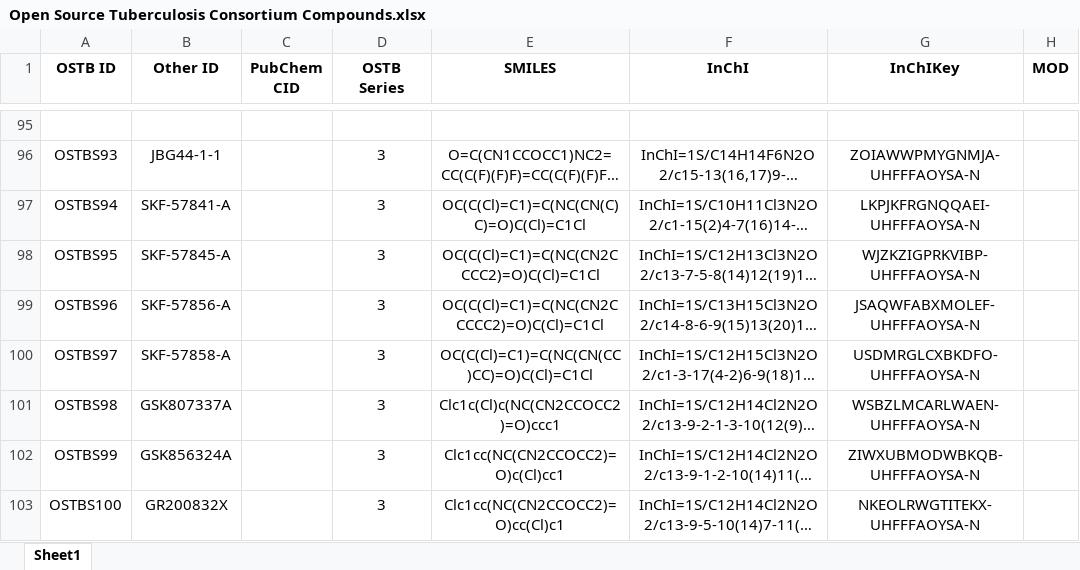
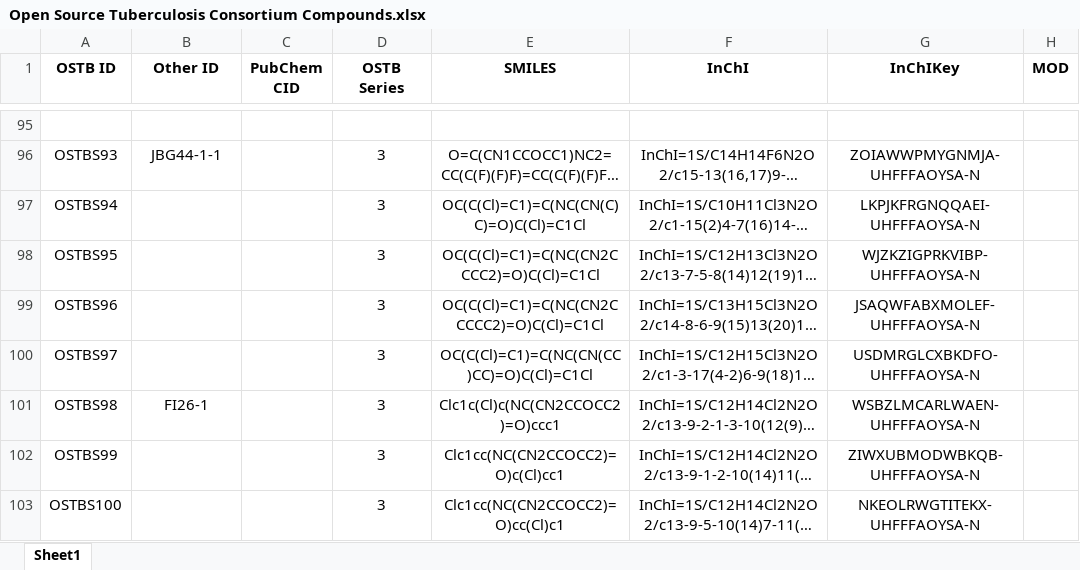
Before and after one commit to OpenSourceTB/OSTB_Series_3, an Excel workbook: Open Source Tuberculosis Consortium Compounds.xlsx, sheet Sheet1, drawn as a sheet; only a part is shown, gaps mark what is left out; long unchanged cells end in …; values as stored, in another font and other column widths than the file's, no borders; conditional formats not drawn; the diff covers the shown part only; the diff names each change by its address in the sheet, - before the commit and + after, or states it on an @@ line.

Commit message:
Update Open Source Tuberculosis Consortium Compounds.xlsx
Upload

```diff
--- a/Open Source Tuberculosis Consortium Compounds.xlsx (sheet Sheet1)
+++ b/Open Source Tuberculosis Consortium Compounds.xlsx (sheet Sheet1)
-B97 (Other ID): SKF-57841-A
+B97 (Other ID): (empty)
-B98 (Other ID): SKF-57845-A
+B98 (Other ID): (empty)
-B99 (Other ID): SKF-57856-A
+B99 (Other ID): (empty)
-B100 (Other ID): SKF-57858-A
+B100 (Other ID): (empty)
-B101 (Other ID): GSK807337A
+B101 (Other ID): FI26-1
-B102 (Other ID): GSK856324A
+B102 (Other ID): (empty)
-B103 (Other ID): GR200832X
+B103 (Other ID): (empty)
```
Also changed, not shown: 6 added rows and 2 edited cells elsewhere in this sheet.
